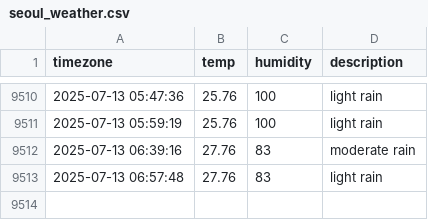
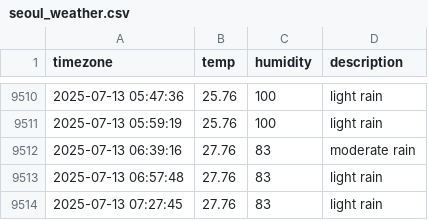
Before and after one commit to Sngho12/seoul_weather, a CSV file: seoul_weather.csv, drawn as a sheet; only a part is shown, gaps mark what is left out; the diff names each change by its address in the sheet, - before the commit and + after, or states it on an @@ line.

```diff
--- a/seoul_weather.csv
+++ b/seoul_weather.csv
+row 9514: 2025-07-13 07:27:45 | 27.76 | 83 | light rain
```
